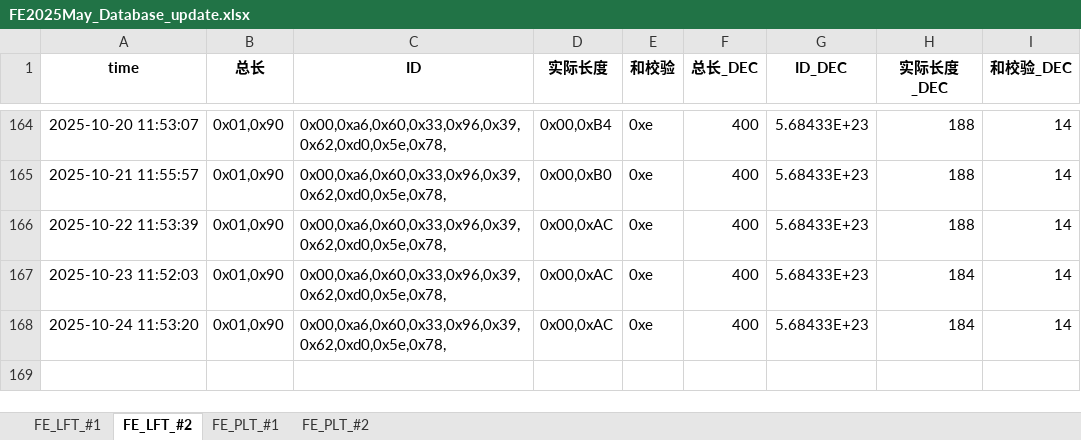
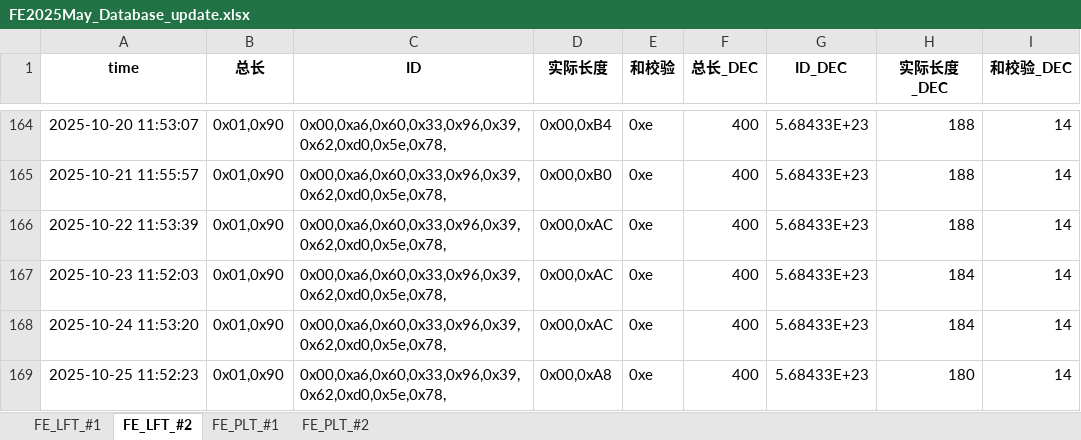
Before and after one commit to weichencsu/millwear_demoapp, an Excel workbook: FE2025May_Database_update.xlsx, sheet FE_LFT_#2, drawn as a sheet; only a part is shown, gaps mark what is left out; values as stored, in another font and other column widths than the file's, no borders; the diff names each change by its address in the sheet, - before the commit and + after, or states it on an @@ line.

```diff
--- a/FE2025May_Database_update.xlsx (sheet FE_LFT_#2)
+++ b/FE2025May_Database_update.xlsx (sheet FE_LFT_#2)
+row 169: 2025-10-25 11:52:23 | 0x01,0x90 | 0x00,0xa6,0x60,0x33,0x96,0x39,0x62,0xd0,0x5e,0x78, | 0x00,0xA8 | 0xe | 400 | 5.68433E+23 | 180 | 14
```
Also changed, not shown: sheet FE_PLT_#1, sheet FE_PLT_#2, sheet FE_LFT_#1.
